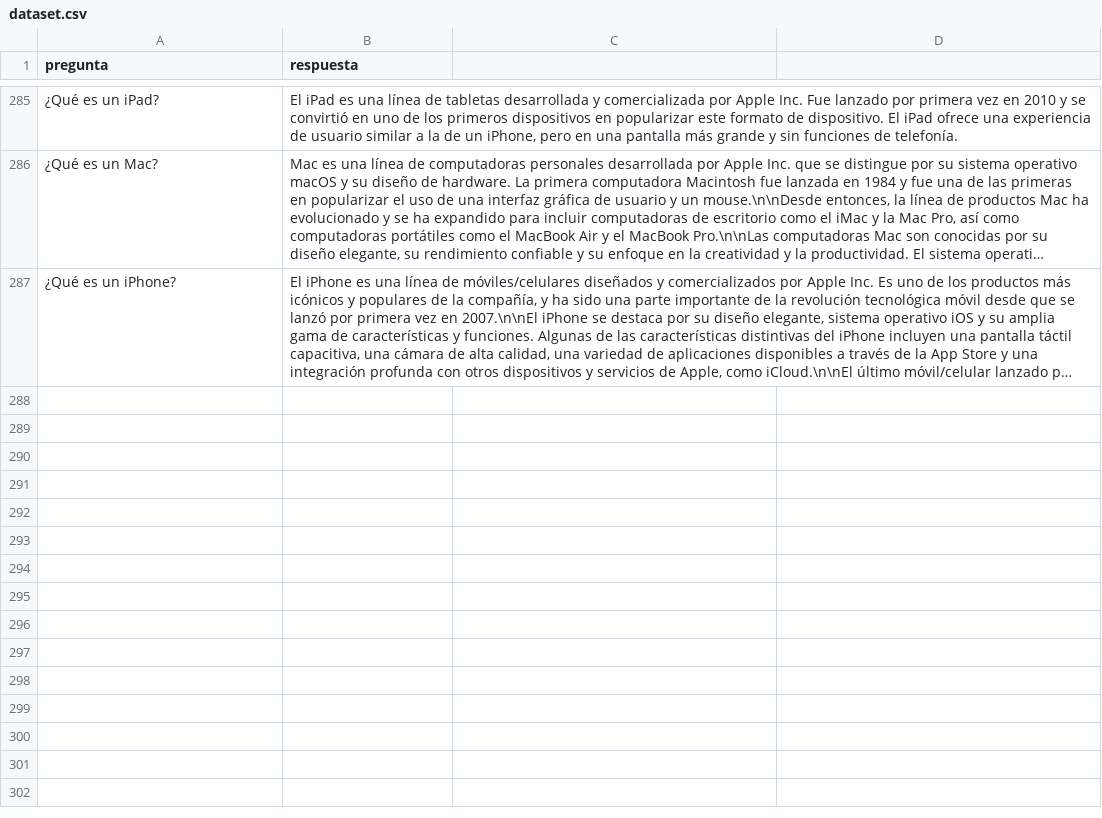
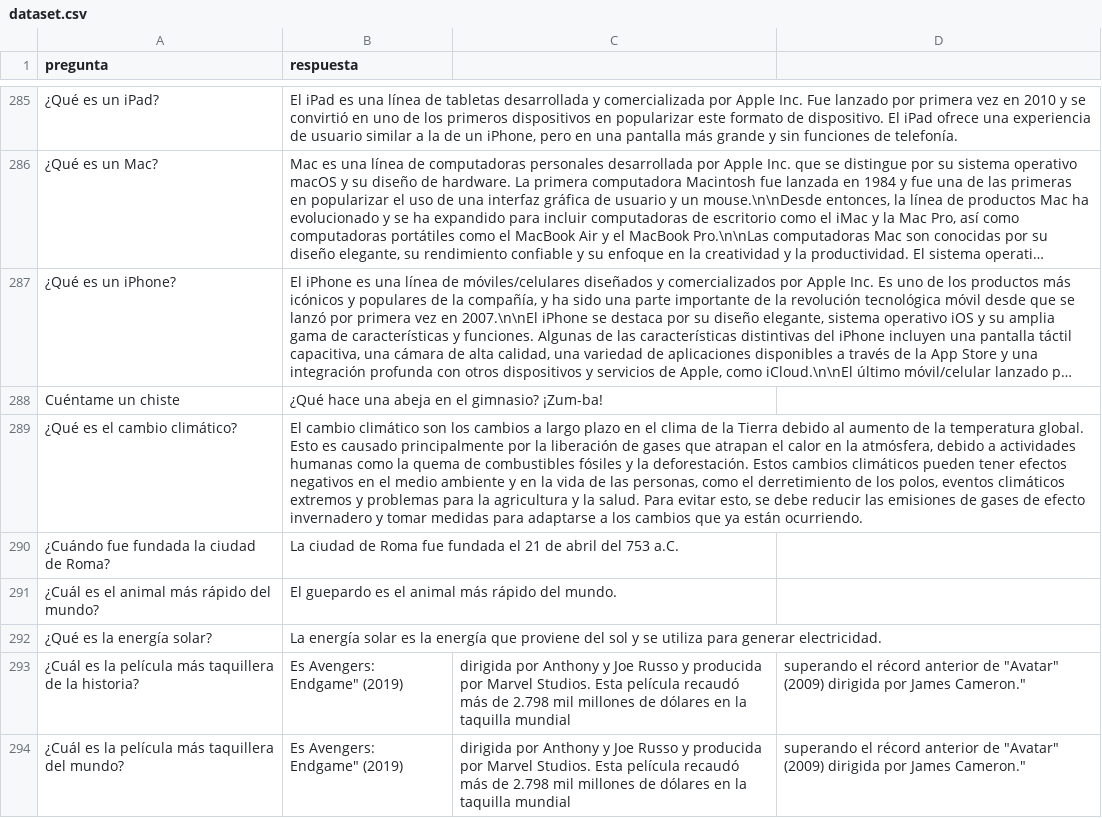
Before and after one commit to thone-ai/toro-insider, a CSV file: dataset.csv, drawn as a sheet; only a part is shown, gaps mark what is left out; long unchanged cells end in …; the diff names each change by its address in the sheet, - before the commit and + after, or states it on an @@ line.

Commit message:
Update dataset.csv

```diff
--- a/dataset.csv
+++ b/dataset.csv
+row 288: Cuéntame un chiste | ¿Qué hace una abeja en el gimnasio? ¡Zum-ba!
+row 289: ¿Qué es el cambio climático? | El cambio climático son los cambios a largo plazo en el clima de la Tierra debido al aumento de la temperatura global. Esto es causado principalmente por la liberación de gases que atrapan el calor en la atmósfera, debido a actividades humanas como la quema de combustibles fósiles y la deforestación. Estos cambios climáticos pueden tener efectos negativos en el medio ambiente y en la vida de las personas, como el derretimiento de los polos, eventos climáticos extremos y problemas para la agricultura y la salud. Para evitar esto, se debe reducir las emisiones de gases de efecto invernadero y tomar medidas para adaptarse a los cambios que ya están ocurriendo.
+row 290: ¿Cuándo fue fundada la ciudad de Roma? | La ciudad de Roma fue fundada el 21 de abril del 753 a.C.
+row 291: ¿Cuál es el animal más rápido del mundo? | El guepardo es el animal más rápido del mundo.
+row 292: ¿Qué es la energía solar? | La energía solar es la energía que proviene del sol y se utiliza para generar electricidad.
+row 293: ¿Cuál es la película más taquillera de la historia? | Es Avengers: Endgame" (2019) | dirigida por Anthony y Joe Russo y producida por Marvel Studios. Esta película recaudó más de 2.798 mil millones de dólares en la taquilla mundial | superando el récord anterior de "Avatar" (2009) dirigida por James Cameron."
+row 294: ¿Cuál es la película más taquillera del mundo? | Es Avengers: Endgame" (2019) | dirigida por Anthony y Joe Russo y producida por Marvel Studios. Esta película recaudó más de 2.798 mil millones de dólares en la taquilla mundial | superando el récord anterior de "Avatar" (2009) dirigida por James Cameron."
```
